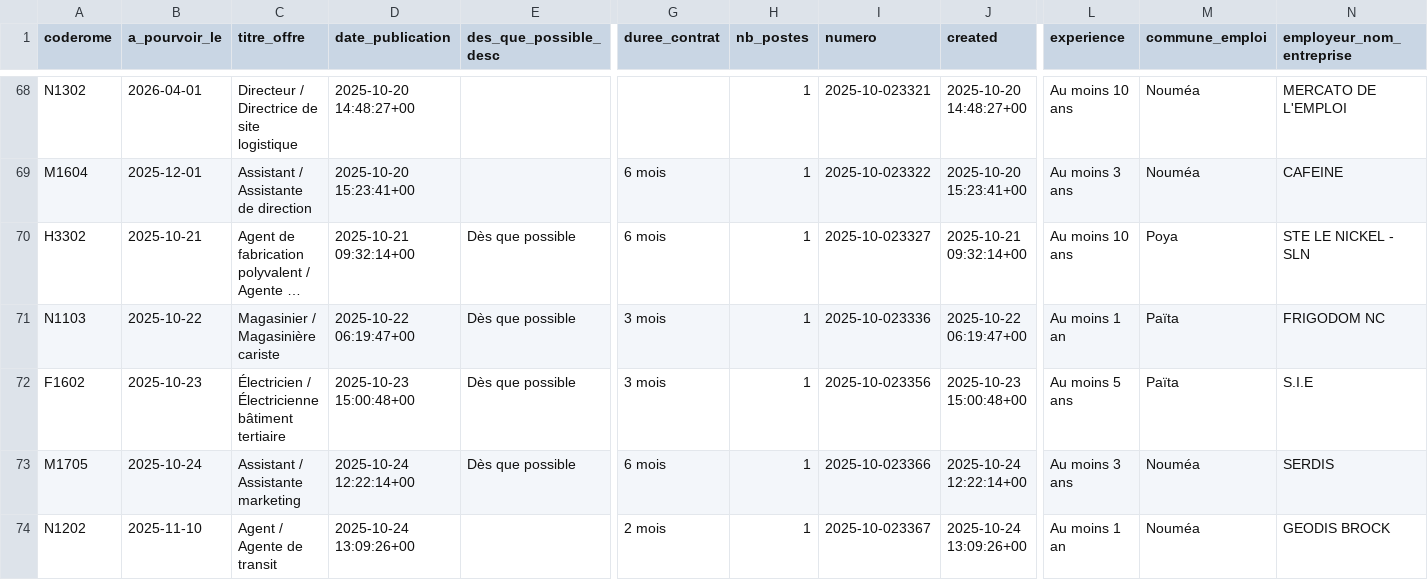
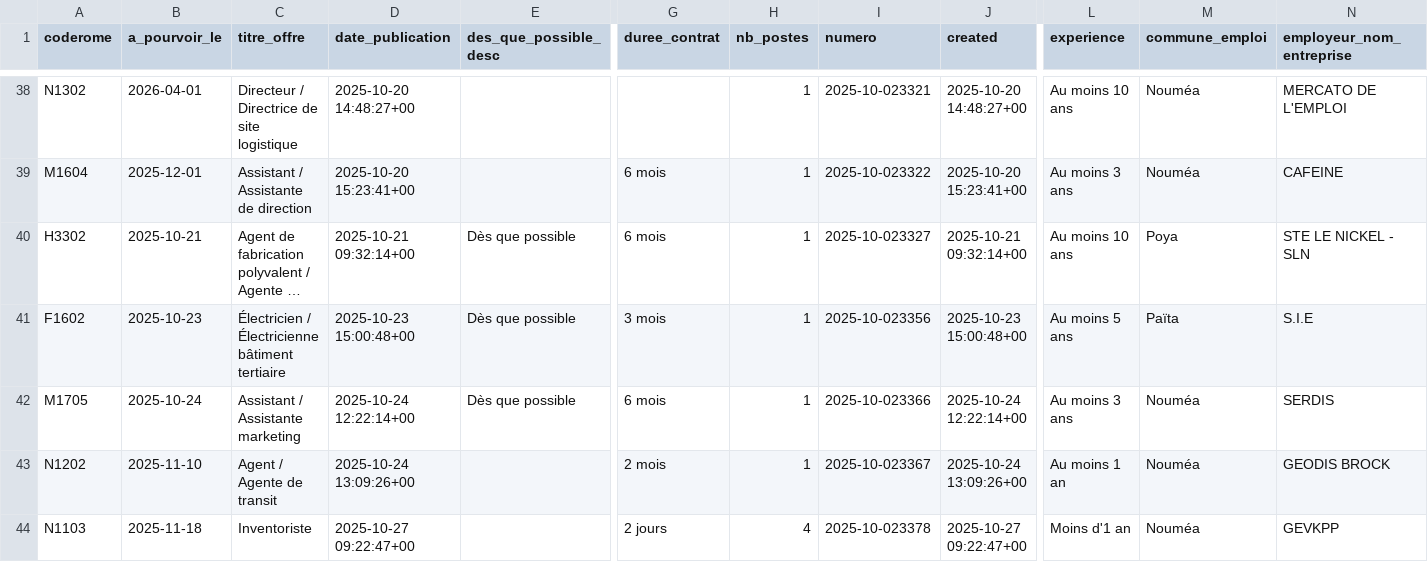
Before and after one commit to adriens/odata-offres-emploi-drhfpnc, a CSV file: data/emplois.csv, drawn as a sheet; only a part is shown, gaps mark what is left out; the shorter side is filled out with more unchanged rows; long unchanged cells end in …; removed rows and columns are numbered as before the commit, all else as after; rows hold the shown columns only; the diff covers the shown part only; the diff names each change by its address in the sheet, - before the commit and + after, or states it on an @@ line.

Commit message:
Ajout ou mise à jour de data/emplois.csv

```diff
--- a/data/emplois.csv
+++ b/data/emplois.csv
-row 71: N1103 | 2025-10-22 | Magasinier / Magasinière cariste | 2025-10-22 06:19:47+00 | Dès que possible | 3 mois | 1 | 2025-10-023336 | 2025-10-22 06:19:47+00 | Au moins 1 an | Païta | FRIGODOM NC
```
Also changed, not shown: 6 added rows, 3 removed rows and 33 moved rows elsewhere in this file.
